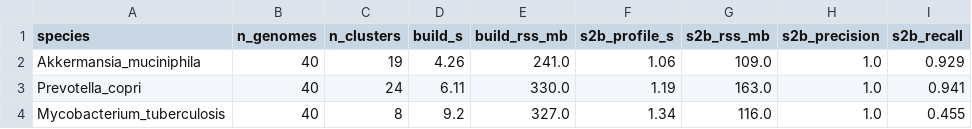
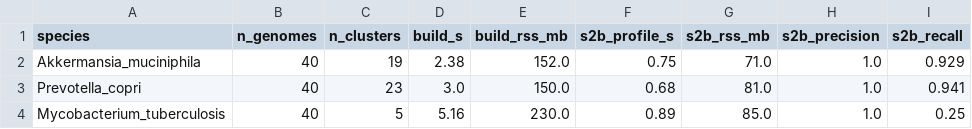
Before and after one commit to HuangShiLab/Strain2bScan-paper, a TSV file: results/rerun/species_expansion_s2b.tsv, drawn as a sheet.

```diff
--- a/results/rerun/species_expansion_s2b.tsv
+++ b/results/rerun/species_expansion_s2b.tsv
@@ -1,4 +1,4 @@
 species	n_genomes	n_clusters	build_s	build_rss_mb	s2b_profile_s	s2b_rss_mb	s2b_precision	s2b_recall
-Akkermansia_muciniphila	40	19	4.26	241.0	1.06	109.0	1.0	0.929
-Prevotella_copri	40	24	6.11	330.0	1.19	163.0	1.0	0.941
-Mycobacterium_tuberculosis	40	8	9.2	327.0	1.34	116.0	1.0	0.455
+Akkermansia_muciniphila	40	19	2.38	152.0	0.75	71.0	1.0	0.929
+Prevotella_copri	40	23	3.0	150.0	0.68	81.0	1.0	0.941
+Mycobacterium_tuberculosis	40	5	5.16	230.0	0.89	85.0	1.0	0.25
```
Also changed, not shown: results/community_throughput.tsv, results/headtohead_performance.tsv, 36 other files.
